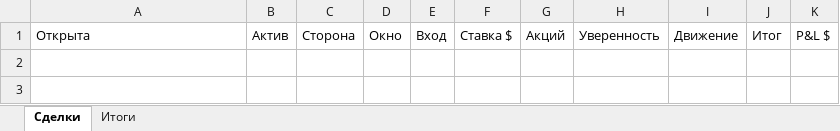
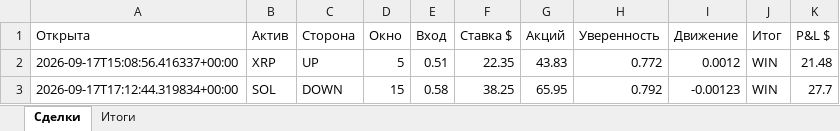
Before and after one commit to n85t594ht5-creator/polybot, an Excel workbook: reports/2026-09-17.xlsx, sheet Сделки, drawn as a sheet; values as stored, in another font and other column widths than the file's, no borders; the diff names each change by its address in the sheet, - before the commit and + after, or states it on an @@ line.

```diff
--- a/reports/2026-09-17.xlsx (sheet Сделки)
+++ b/reports/2026-09-17.xlsx (sheet Сделки)
+row 2: 2026-09-17T15:08:56.416337+00:00 | XRP | UP | 5 | 0.51 | 22.35 | 43.83 | 0.772 | 0.0012 | WIN | 21.48
+row 3: 2026-09-17T17:12:44.319834+00:00 | SOL | DOWN | 15 | 0.58 | 38.25 | 65.95 | 0.792 | -0.00123 | WIN | 27.7
```
Also changed, not shown: sheet Итоги, reports/2026-09-16.xlsx, 5 other files.
